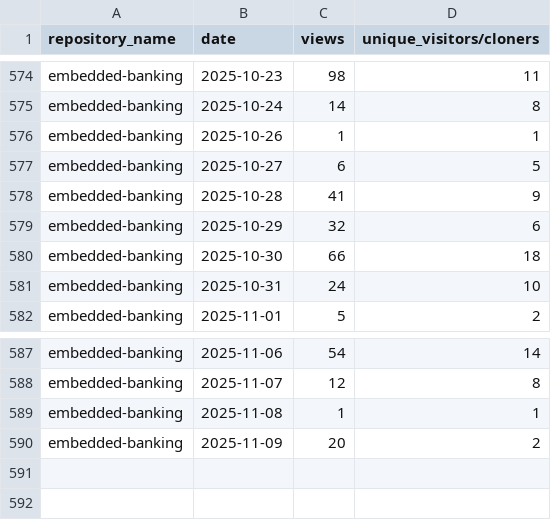
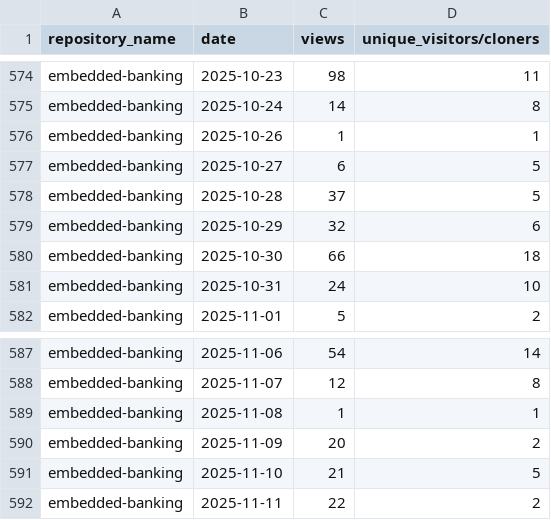
Before and after one commit to jpmorgan-payments/embedded-finance, a CSV file: metrics/traffic-stats-sorted.csv, drawn as a sheet; only a part is shown, gaps mark what is left out.

```diff
--- a/metrics/traffic-stats-sorted.csv
+++ b/metrics/traffic-stats-sorted.csv
@@ -577,3 +577,3 @@ embedded-banking,2025-10-26,1,1
 embedded-banking,2025-10-27,6,5
-embedded-banking,2025-10-28,41,9
+embedded-banking,2025-10-28,37,5
 embedded-banking,2025-10-29,32,6
@@ -590 +590,3 @@ embedded-banking,2025-11-08,1,1
 embedded-banking,2025-11-09,20,2
+embedded-banking,2025-11-10,21,5
+embedded-banking,2025-11-11,22,2
```
Also changed, not shown: metrics/clone-stats-sorted.csv, metrics/clone-stats.csv, 1 other file.
